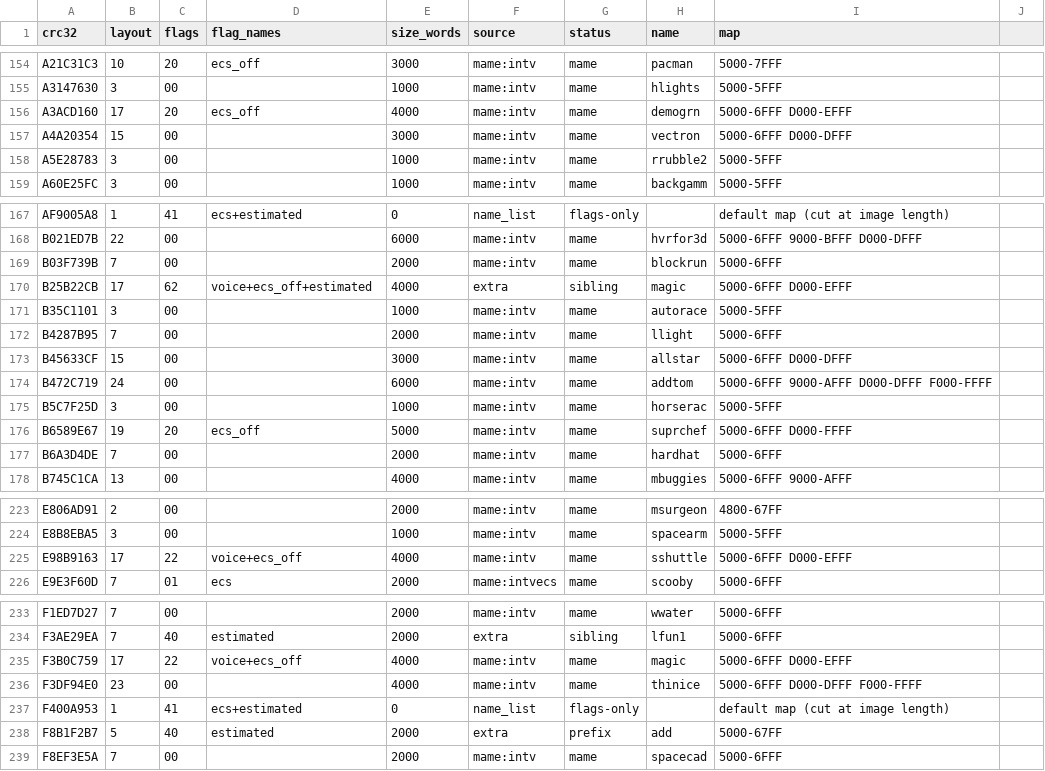
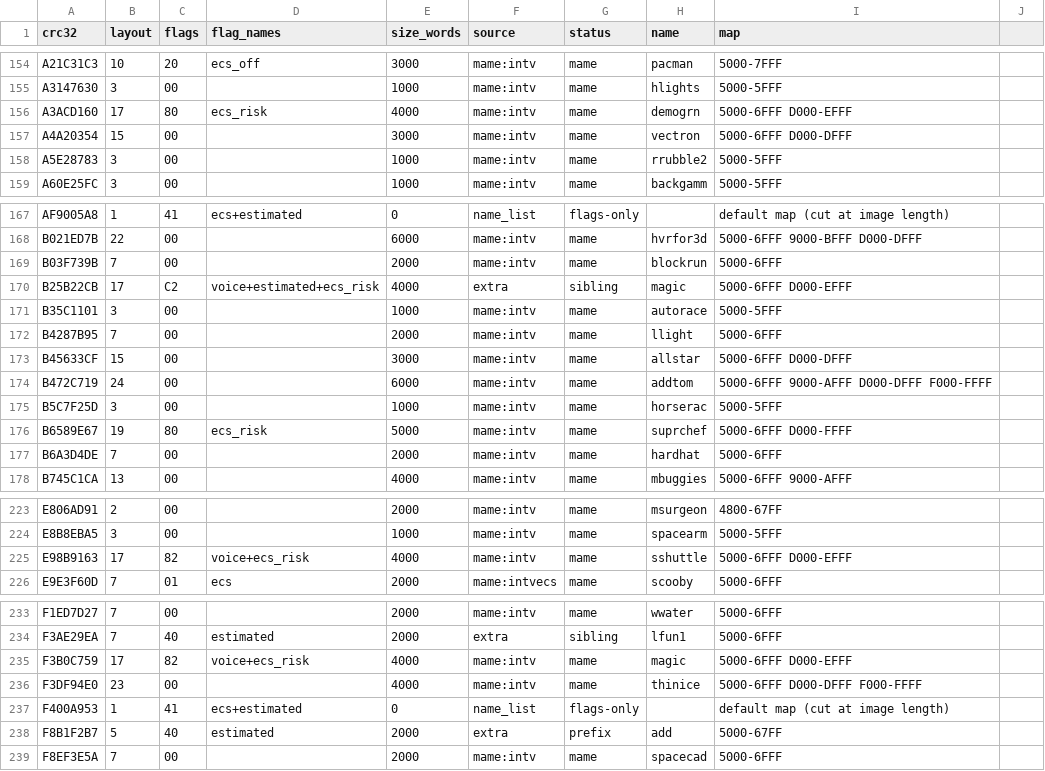
Before and after one commit to Miasmark/openFPGA-Intellivision, a CSV file: data/cart_table.csv, drawn as a sheet; only a part is shown, gaps mark what is left out; the diff covers the shown part only.

```diff
--- a/data/cart_table.csv
+++ b/data/cart_table.csv
@@ -155,3 +155,3 @@ A21C31C3,10,20,ecs_off,3000,mame:intv,mame,pacman,5000-7FFF
 A3147630,3,00,,1000,mame:intv,mame,hlights,5000-5FFF
-A3ACD160,17,20,ecs_off,4000,mame:intv,mame,demogrn,5000-6FFF D000-EFFF
+A3ACD160,17,80,ecs_risk,4000,mame:intv,mame,demogrn,5000-6FFF D000-EFFF
 A4A20354,15,00,,3000,mame:intv,mame,vectron,5000-6FFF D000-DFFF
@@ -169,3 +169,3 @@ B021ED7B,22,00,,6000,mame:intv,mame,hvrfor3d,5000-6FFF 9000-BFFF D000-DFFF
 B03F739B,7,00,,2000,mame:intv,mame,blockrun,5000-6FFF
-B25B22CB,17,62,voice+ecs_off+estimated,4000,extra,sibling,magic,5000-6FFF D000-EFFF
+B25B22CB,17,C2,voice+estimated+ecs_risk,4000,extra,sibling,magic,5000-6FFF D000-EFFF
 B35C1101,3,00,,1000,mame:intv,mame,autorace,5000-5FFF
@@ -175,3 +175,3 @@ B472C719,24,00,,6000,mame:intv,mame,addtom,5000-6FFF 9000-AFFF D000-DFFF F000-FF
 B5C7F25D,3,00,,1000,mame:intv,mame,horserac,5000-5FFF
-B6589E67,19,20,ecs_off,5000,mame:intv,mame,suprchef,5000-6FFF D000-FFFF
+B6589E67,19,80,ecs_risk,5000,mame:intv,mame,suprchef,5000-6FFF D000-FFFF
 B6A3D4DE,7,00,,2000,mame:intv,mame,hardhat,5000-6FFF
@@ -224,3 +224,3 @@ E806AD91,2,00,,2000,mame:intv,mame,msurgeon,4800-67FF
 E8B8EBA5,3,00,,1000,mame:intv,mame,spacearm,5000-5FFF
-E98B9163,17,22,voice+ecs_off,4000,mame:intv,mame,sshuttle,5000-6FFF D000-EFFF
+E98B9163,17,82,voice+ecs_risk,4000,mame:intv,mame,sshuttle,5000-6FFF D000-EFFF
 E9E3F60D,7,01,ecs,2000,mame:intvecs,mame,scooby,5000-6FFF
@@ -234,3 +234,3 @@ F1ED7D27,7,00,,2000,mame:intv,mame,wwater,5000-6FFF
 F3AE29EA,7,40,estimated,2000,extra,sibling,lfun1,5000-6FFF
-F3B0C759,17,22,voice+ecs_off,4000,mame:intv,mame,magic,5000-6FFF D000-EFFF
+F3B0C759,17,82,voice+ecs_risk,4000,mame:intv,mame,magic,5000-6FFF D000-EFFF
 F3DF94E0,23,00,,4000,mame:intv,mame,thinice,5000-6FFF D000-DFFF F000-FFFF
```
Also changed, not shown: 10 edited cells elsewhere in this file, sim/regress/mapper_library.csv, 7 other files.
